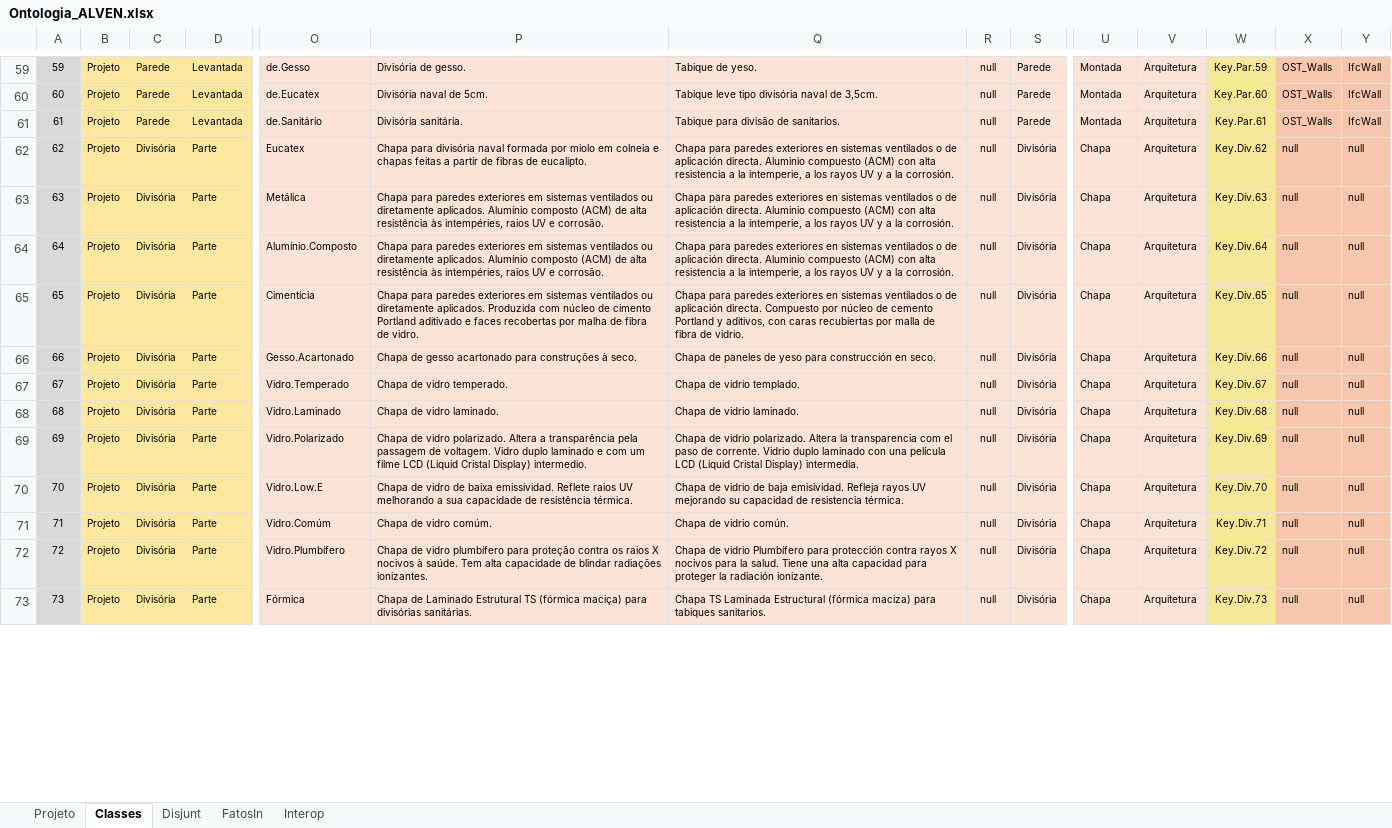
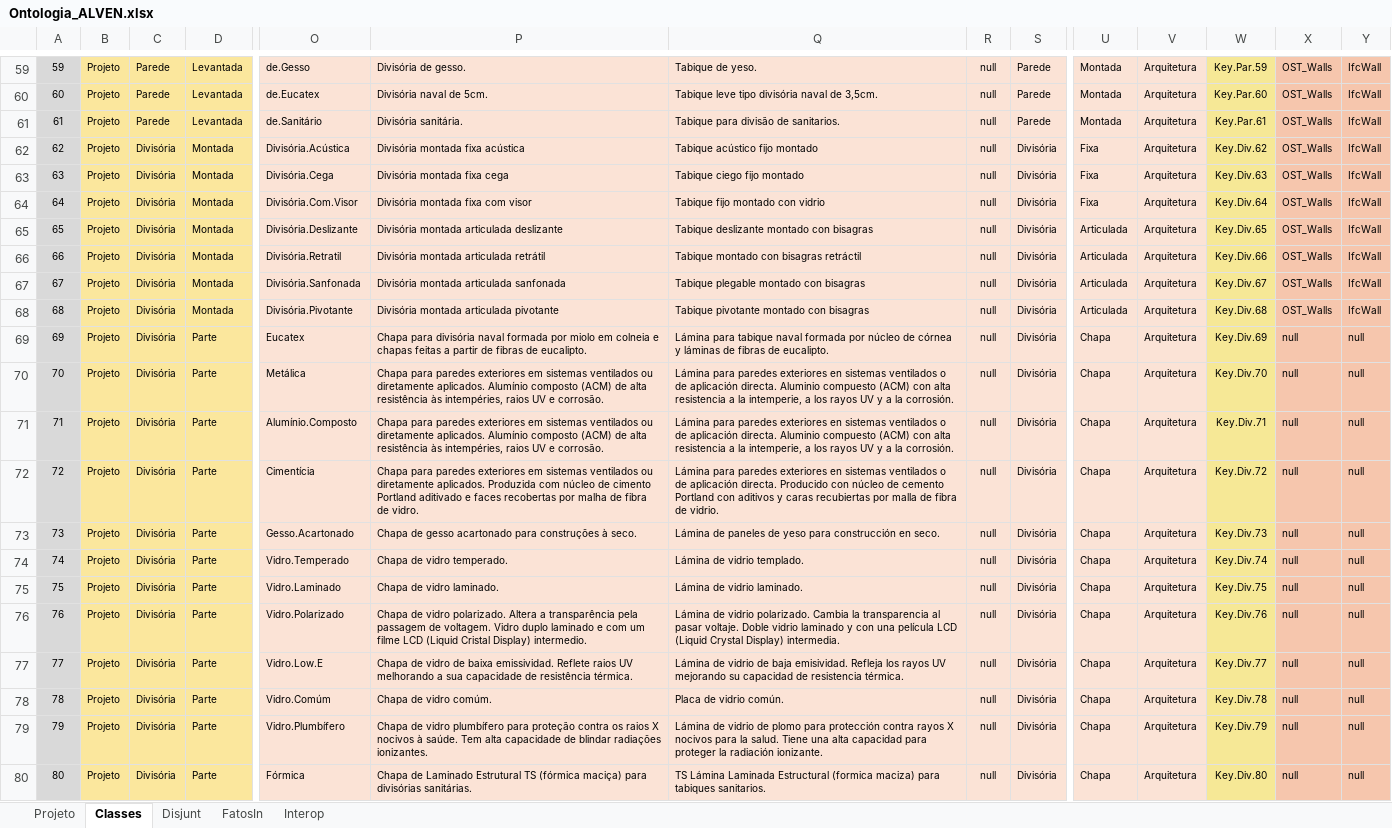
Before and after one commit to JLMenegotto/OntologiaBIM, an Excel workbook: Versão5/ALVE/Ontologia_ALVEN.xlsx, sheet Classes, drawn as a sheet; only a part is shown, gaps mark what is left out; values as stored, in another font and other column widths than the file's, no borders; conditional formats not drawn; addresses are those after the commit; rows hold the shown columns only; the diff covers the shown part only; the diff names each change by its address in the sheet, - before the commit and + after, or states it on an @@ line.

Commit message:
Add files via upload

```diff
--- a/Versão5/ALVE/Ontologia_ALVEN.xlsx (sheet Classes)
+++ b/Versão5/ALVE/Ontologia_ALVEN.xlsx (sheet Classes)
+row 62: 62 | Projeto | Divisória | Montada | Divisória.Acústica | Divisória montada fixa acústica | Tabique acústico fijo montado | null | Divisória | Fixa | Arquitetura | Key.Div.62 | OST_Walls | IfcWall
+row 63: 63 | Projeto | Divisória | Montada | Divisória.Cega | Divisória montada fixa cega | Tabique ciego fijo montado | null | Divisória | Fixa | Arquitetura | Key.Div.63 | OST_Walls | IfcWall
+row 64: 64 | Projeto | Divisória | Montada | Divisória.Com.Visor | Divisória montada fixa com visor | Tabique fijo montado con vidrio | null | Divisória | Fixa | Arquitetura | Key.Div.64 | OST_Walls | IfcWall
+row 65: 65 | Projeto | Divisória | Montada | Divisória.Deslizante | Divisória montada articulada deslizante | Tabique deslizante montado con bisagras | null | Divisória | Articulada | Arquitetura | Key.Div.65 | OST_Walls | IfcWall
+row 66: 66 | Projeto | Divisória | Montada | Divisória.Retratil | Divisória montada articulada retrátil | Tabique montado con bisagras retráctil | null | Divisória | Articulada | Arquitetura | Key.Div.66 | OST_Walls | IfcWall
+row 67: 67 | Projeto | Divisória | Montada | Divisória.Sanfonada | Divisória montada articulada sanfonada | Tabique plegable montado con bisagras | null | Divisória | Articulada | Arquitetura | Key.Div.67 | OST_Walls | IfcWall
+row 68: 68 | Projeto | Divisória | Montada | Divisória.Pivotante | Divisória montada articulada pivotante | Tabique pivotante montado con bisagras | null | Divisória | Articulada | Arquitetura | Key.Div.68 | OST_Walls | IfcWall
@@ column A renumbered from row 69 down @@
-Q69: Chapa para paredes exteriores en sistemas ventilados o de aplicación directa. Aluminio compuesto (ACM) con alta resistencia a la intemperie, a los rayos UV y a la corrosión.
+Q69: Lámina para tabique naval formada por núcleo de córnea y láminas de fibras de eucalipto.
-W69: Key.Div.62
+W69: Key.Div.69
-Q70:Q71: Chapa para paredes…
+Q70:Q71: Lámina para paredes…
-W70: Key.Div.63
+W70: Key.Div.70
-W71: Key.Div.64
+W71: Key.Div.71
-Q72: Chapa para paredes exteriores en sistemas ventilados o de aplicación directa. Compuesto por núcleo de cemento Portland y aditivos, con caras recubiertas…
+Q72: Lámina para paredes exteriores en sistemas ventilados o de aplicación directa. Producido con núcleo de cemento Portland con aditivos y caras recubiertas…
-W72: Key.Div.65
+W72: Key.Div.72
-Q73: Chapa de paneles…
+Q73: Lámina de paneles…
-W73: Key.Div.66
+W73: Key.Div.73
-Q74: Chapa de vidrio templado.
+Q74: Lámina de vidrio templado.
-W74: Key.Div.67
+W74: Key.Div.74
-Q75: Chapa de vidrio laminado.
+Q75: Lámina de vidrio laminado.
-W75: Key.Div.68
+W75: Key.Div.75
-Q76: Chapa de vidrio polarizado. Altera la transparencia com el paso de corrente. Vidrio duplo laminado con una película LCD (Liquid Cristal Display) intermedia.
+Q76: Lámina de vidrio polarizado. Cambia la transparencia al pasar voltaje. Doble vidrio laminado y con una película LCD (Liquid Crystal Display) intermedia.
-W76: Key.Div.69
+W76: Key.Div.76
-Q77: Chapa de vidrio de baja emisividad. Refleja rayos UV…
+Q77: Lámina de vidrio de baja emisividad. Refleja los rayos UV…
-W77: Key.Div.70
+W77: Key.Div.77
-Q78: Chapa de vidrio común.
+Q78: Placa de vidrio común.
-W78: Key.Div.71
+W78: Key.Div.78
-Q79: Chapa de vidrio Plumbífero para protección…
+Q79: Lámina de vidrio de plomo para protección…
-W79: Key.Div.72
+W79: Key.Div.79
-Q80: Chapa TS Laminada Estructural (fórmica maciza) para…
+Q80: TS Lámina Laminada Estructural (formica maciza) para…
-W80: Key.Div.73
+W80: Key.Div.80
```
Also changed, not shown: 16 edited cells elsewhere in this sheet, sheet Projeto, formulas that keep their value.
